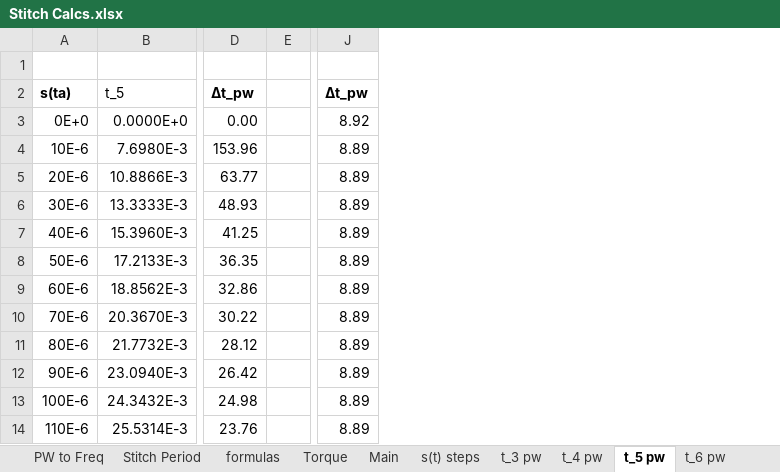
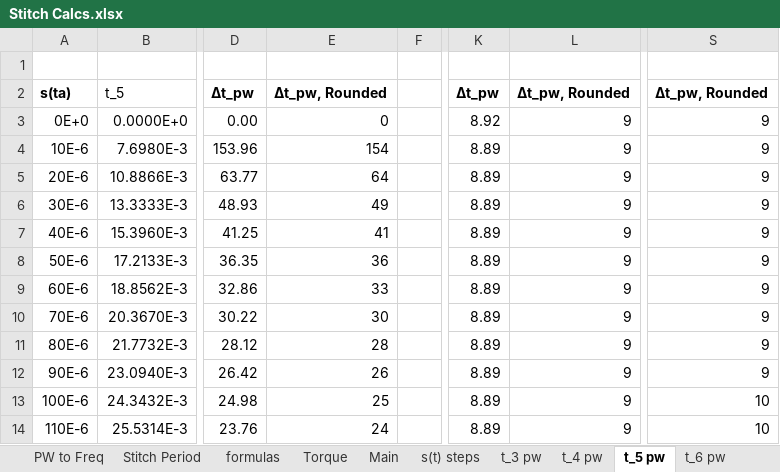
Before and after one commit to canqdify/CNC-Embroidery-Machine, an Excel workbook: Notes/Stitch Calcs.xlsx, sheet t_5 pw, drawn as a sheet; only a part is shown, gaps mark what is left out; values as stored, in another font and other column widths than the file's, no borders; table styles not drawn; the diff names each change by its address in the sheet, - before the commit and + after, or states it on an @@ line.

```diff
--- a/Notes/Stitch Calcs.xlsx (sheet t_5 pw)
+++ b/Notes/Stitch Calcs.xlsx (sheet t_5 pw)
+column E, rows 2-14: ∆t_pw, Rounded | 0 | 154 | 64 | 49 | 41 | 36 | 33 | 30 | 28 | 26 | 25 | 24
+column L, rows 2-14: ∆t_pw, Rounded | 9 | 9 | 9 | 9 | 9 | 9 | 9 | 9 | 9 | 9 | 9 | 9
+column S, rows 2-14: ∆t_pw, Rounded | 9 | 9 | 9 | 9 | 9 | 9 | 9 | 9 | 9 | 9 | 10 | 10
```
Also changed, not shown: sheet t_4 pw, sheet t_6 pw, sheet t_8 pw, sheet t_7 pw, sheet t_9 pw, sheet t_3 pw, 2 more sheets, formulas that keep their value, charts or pictures.
